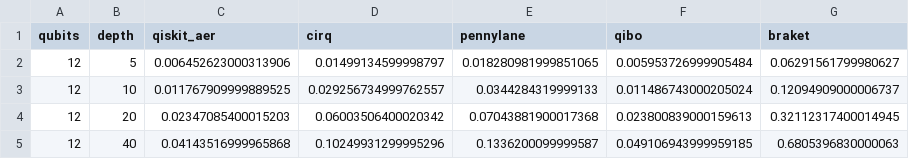
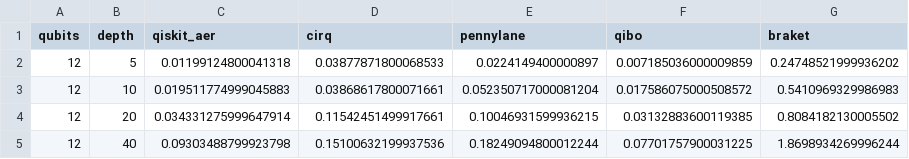
Before and after one commit to sahilmp/Quantum-Universal-Education.github.io, a CSV file: assets/quantum_programs/quantum_simulation_benchmarking/results_depth.csv, drawn as a sheet.

```diff
--- a/assets/quantum_programs/quantum_simulation_benchmarking/results_depth.csv
+++ b/assets/quantum_programs/quantum_simulation_benchmarking/results_depth.csv
@@ -1,5 +1,5 @@
 qubits,depth,qiskit_aer,cirq,pennylane,qibo,braket
-12,5,0.006452623000313906,0.01499134599998797,0.018280981999851065,0.005953726999905484,0.06291561799980627
-12,10,0.011767909999889525,0.029256734999762557,0.0344284319999133,0.011486743000205024,0.12094909000006737
-12,20,0.02347085400015203,0.06003506400020342,0.07043881900017368,0.023800839000159613,0.32112317400014945
-12,40,0.04143516999965868,0.10249931299995296,0.1336200099999587,0.049106943999959185,0.6805396830000063
+12,5,0.01199124800041318,0.03877871800068533,0.0224149400000897,0.007185036000009859,0.24748521999936202
+12,10,0.019511774999045883,0.03868617800071661,0.052350717000081204,0.017586075000508572,0.5410969329986983
+12,20,0.034331275999647914,0.11542451499917661,0.10046931599936215,0.03132883600119385,0.8084182130005502
+12,40,0.09303488799923798,0.15100632199937536,0.18249094800012244,0.07701757900031225,1.8698934269996244
```
Also changed, not shown: assets/quantum_programs/quantum_simulation_benchmarking/results_qubits.csv, assets/quantum_programs/quantum_simulation_benchmarking/results_ucc.csv, 8 other files.
